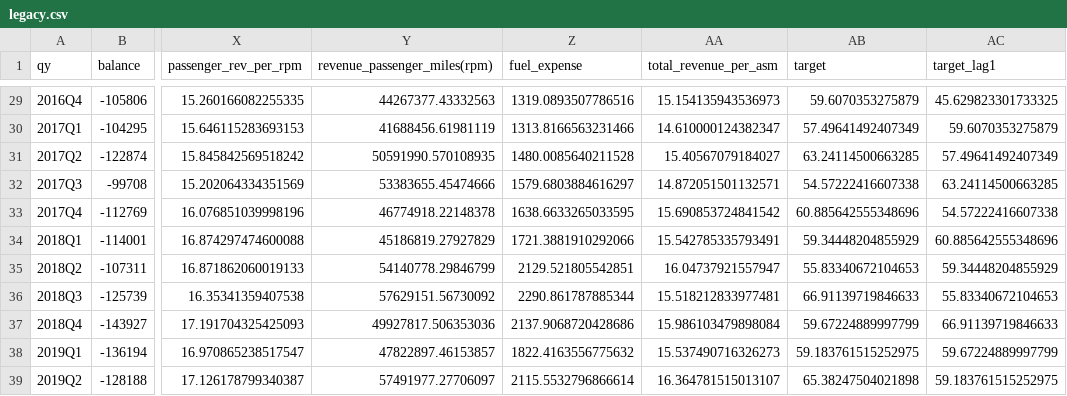
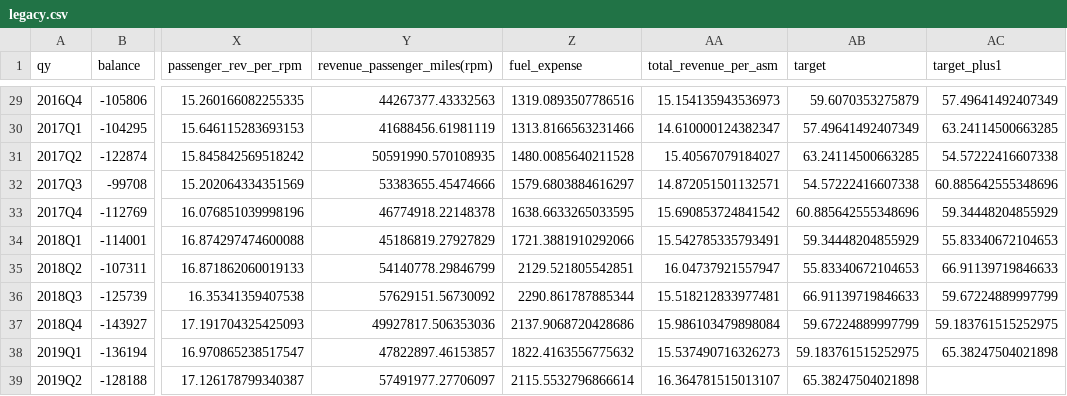
Before and after one commit to AzucenaMV/CapstoneProject, a CSV file: data/airline/final/legacy.csv, drawn as a sheet; only a part is shown, gaps mark what is left out; the diff covers the shown part only; the diff names each change by its address in the sheet, - before the commit and + after, or states it on an @@ line.

Commit message:
correct target shift 1

```diff
--- a/data/airline/final/legacy.csv
+++ b/data/airline/final/legacy.csv
-AC1: target_lag1
+AC1: target_plus1
-AC29 (target_plus1): 45.629823301733325
+AC29 (target_plus1): 57.49641492407349
-AC30 (target_plus1): 59.6070353275879
+AC30 (target_plus1): 63.24114500663285
-AC31 (target_plus1): 57.49641492407349
+AC31 (target_plus1): 54.57222416607338
-AC32 (target_plus1): 63.24114500663285
+AC32 (target_plus1): 60.885642555348696
-AC33 (target_plus1): 54.57222416607338
+AC33 (target_plus1): 59.34448204855929
-AC34 (target_plus1): 60.885642555348696
+AC34 (target_plus1): 55.83340672104653
-AC35 (target_plus1): 59.34448204855929
+AC35 (target_plus1): 66.91139719846633
-AC36 (target_plus1): 55.83340672104653
+AC36 (target_plus1): 59.67224889997799
-AC37 (target_plus1): 66.91139719846633
+AC37 (target_plus1): 59.183761515252975
-AC38 (target_plus1): 59.67224889997799
+AC38 (target_plus1): 65.38247504021898
-AC39 (target_plus1): 59.183761515252975
+AC39 (target_plus1): (empty)
```
Also changed, not shown: 27 edited cells elsewhere in this file, data/airline/final/low.csv.
